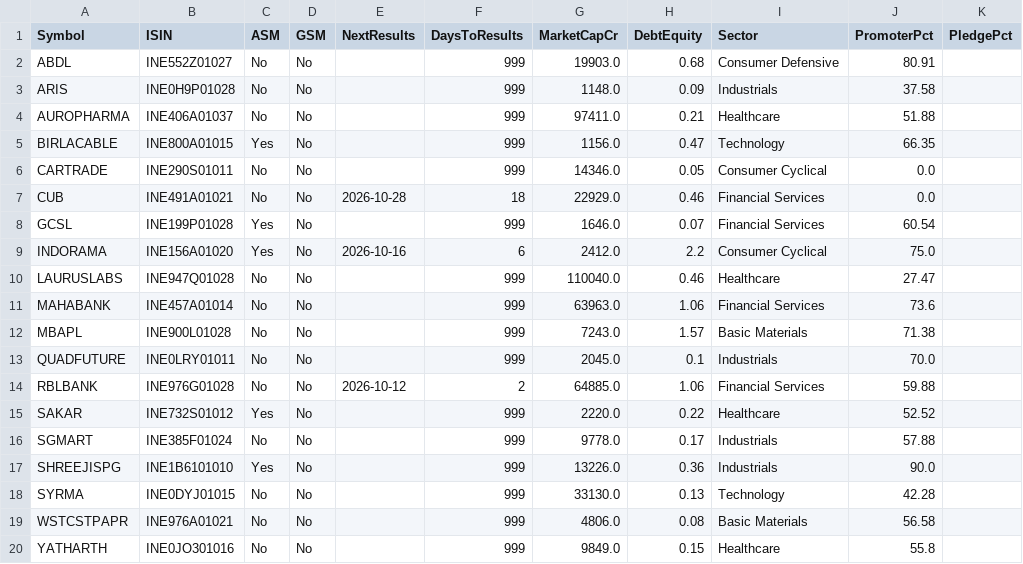
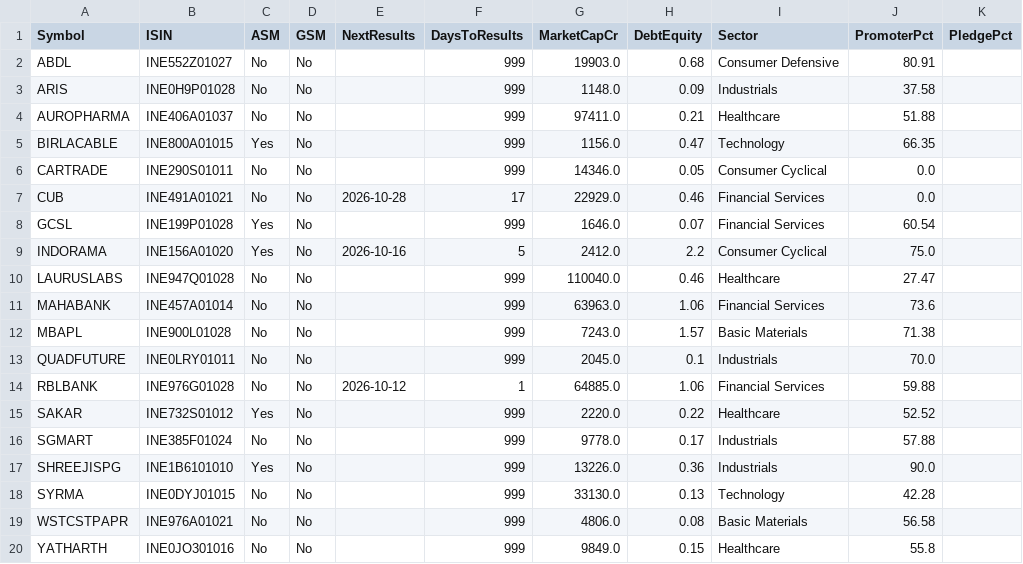
Before and after one commit to Venkey-stocks/stock-radar, a CSV file: data/fundamentals.csv, drawn as a sheet.

```diff
--- a/data/fundamentals.csv
+++ b/data/fundamentals.csv
@@ -6,5 +6,5 @@ BIRLACABLE,INE800A01015,Yes,No,,999,1156.0,0.47,Technology,66.35,
 CARTRADE,INE290S01011,No,No,,999,14346.0,0.05,Consumer Cyclical,0.0,
-CUB,INE491A01021,No,No,2026-10-28,18,22929.0,0.46,Financial Services,0.0,
+CUB,INE491A01021,No,No,2026-10-28,17,22929.0,0.46,Financial Services,0.0,
 GCSL,INE199P01028,Yes,No,,999,1646.0,0.07,Financial Services,60.54,
-INDORAMA,INE156A01020,Yes,No,2026-10-16,6,2412.0,2.2,Consumer Cyclical,75.0,
+INDORAMA,INE156A01020,Yes,No,2026-10-16,5,2412.0,2.2,Consumer Cyclical,75.0,
 LAURUSLABS,INE947Q01028,No,No,,999,110040.0,0.46,Healthcare,27.47,
@@ -13,3 +13,3 @@ MBAPL,INE900L01028,No,No,,999,7243.0,1.57,Basic Materials,71.38,
 QUADFUTURE,INE0LRY01011,No,No,,999,2045.0,0.1,Industrials,70.0,
-RBLBANK,INE976G01028,No,No,2026-10-12,2,64885.0,1.06,Financial Services,59.88,
+RBLBANK,INE976G01028,No,No,2026-10-12,1,64885.0,1.06,Financial Services,59.88,
 SAKAR,INE732S01012,Yes,No,,999,2220.0,0.22,Healthcare,52.52,
```
Also changed, not shown: data/events.csv, data/short_term.csv, 5 other files.
